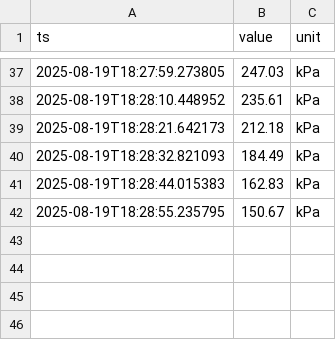
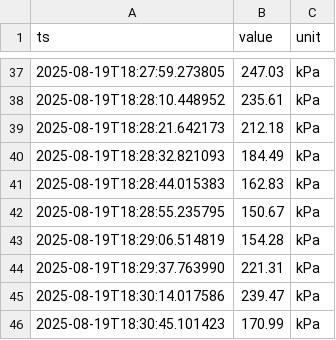
Before and after one commit to RPPombo/Digital-Twin, a CSV file: data/sim-arduino-01__pressure.csv, drawn as a sheet; only a part is shown, gaps mark what is left out; the diff names each change by its address in the sheet, - before the commit and + after, or states it on an @@ line.

```diff
--- a/data/sim-arduino-01__pressure.csv
+++ b/data/sim-arduino-01__pressure.csv
+row 43: 2025-08-19T18:29:06.514819 | 154.28 | kPa
+row 44: 2025-08-19T18:29:37.763990 | 221.31 | kPa
+row 45: 2025-08-19T18:30:14.017586 | 239.47 | kPa
+row 46: 2025-08-19T18:30:45.101423 | 170.99 | kPa
```
Also changed, not shown: data/sim-arduino-01__distance.csv, data/sim-arduino-01__ir_bread.csv, 2 other files.
